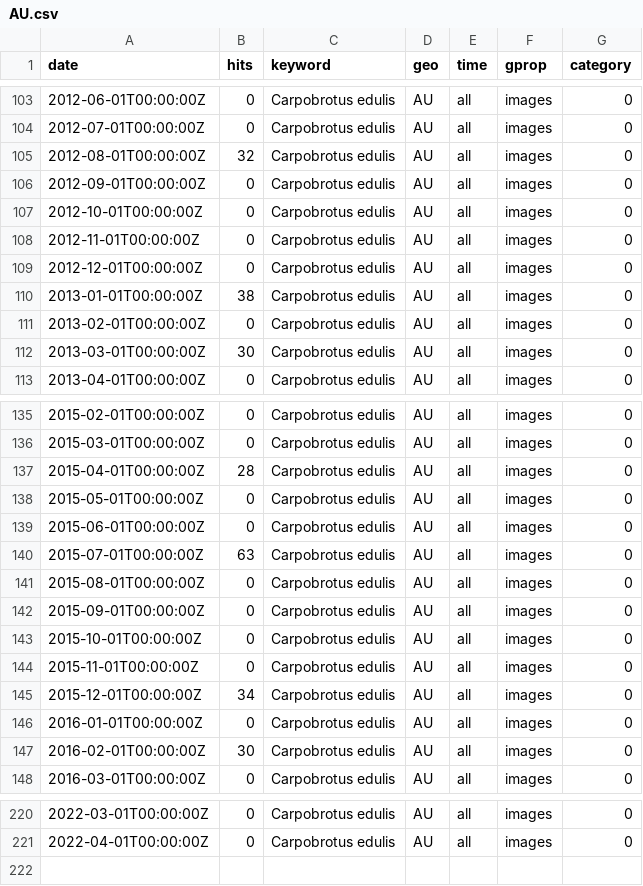
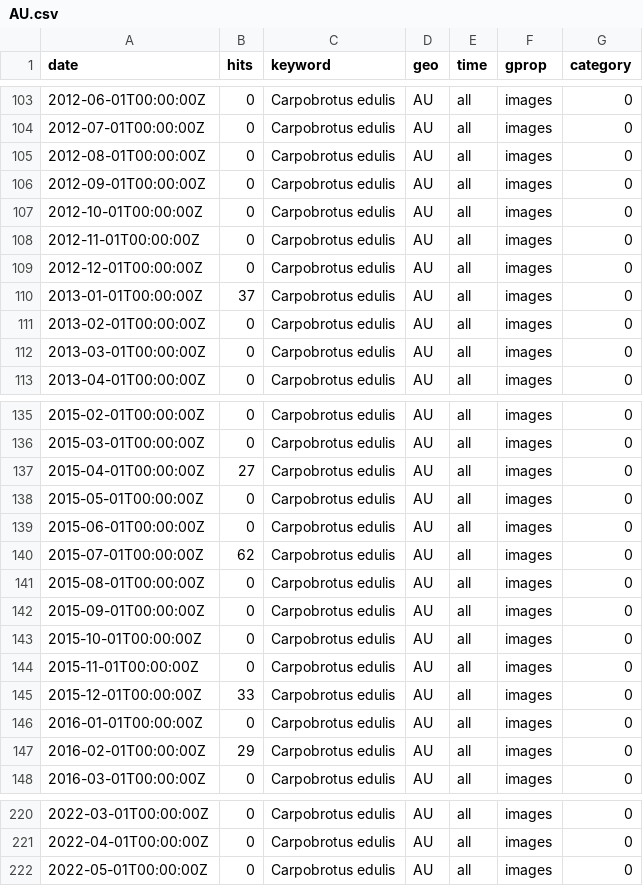
Before and after one commit to invasion-culturomics/google-trends, a CSV file: data/images/Carpobrotus-edulis/AU.csv, drawn as a sheet; only a part is shown, gaps mark what is left out; the diff covers the shown part only.

```diff
--- a/data/images/Carpobrotus-edulis/AU.csv
+++ b/data/images/Carpobrotus-edulis/AU.csv
@@ -104,3 +104,3 @@ date,hits,keyword,geo,time,gprop,category
 2012-07-01T00:00:00Z,0,Carpobrotus edulis,AU,all,images,0
-2012-08-01T00:00:00Z,32,Carpobrotus edulis,AU,all,images,0
+2012-08-01T00:00:00Z,0,Carpobrotus edulis,AU,all,images,0
 2012-09-01T00:00:00Z,0,Carpobrotus edulis,AU,all,images,0
@@ -109,5 +109,5 @@ date,hits,keyword,geo,time,gprop,category
 2012-12-01T00:00:00Z,0,Carpobrotus edulis,AU,all,images,0
-2013-01-01T00:00:00Z,38,Carpobrotus edulis,AU,all,images,0
+2013-01-01T00:00:00Z,37,Carpobrotus edulis,AU,all,images,0
 2013-02-01T00:00:00Z,0,Carpobrotus edulis,AU,all,images,0
-2013-03-01T00:00:00Z,30,Carpobrotus edulis,AU,all,images,0
+2013-03-01T00:00:00Z,0,Carpobrotus edulis,AU,all,images,0
 2013-04-01T00:00:00Z,0,Carpobrotus edulis,AU,all,images,0
@@ -136,6 +136,6 @@ date,hits,keyword,geo,time,gprop,category
 2015-03-01T00:00:00Z,0,Carpobrotus edulis,AU,all,images,0
-2015-04-01T00:00:00Z,28,Carpobrotus edulis,AU,all,images,0
+2015-04-01T00:00:00Z,27,Carpobrotus edulis,AU,all,images,0
 2015-05-01T00:00:00Z,0,Carpobrotus edulis,AU,all,images,0
 2015-06-01T00:00:00Z,0,Carpobrotus edulis,AU,all,images,0
-2015-07-01T00:00:00Z,63,Carpobrotus edulis,AU,all,images,0
+2015-07-01T00:00:00Z,62,Carpobrotus edulis,AU,all,images,0
 2015-08-01T00:00:00Z,0,Carpobrotus edulis,AU,all,images,0
@@ -144,5 +144,5 @@ date,hits,keyword,geo,time,gprop,category
 2015-11-01T00:00:00Z,0,Carpobrotus edulis,AU,all,images,0
-2015-12-01T00:00:00Z,34,Carpobrotus edulis,AU,all,images,0
+2015-12-01T00:00:00Z,33,Carpobrotus edulis,AU,all,images,0
 2016-01-01T00:00:00Z,0,Carpobrotus edulis,AU,all,images,0
-2016-02-01T00:00:00Z,30,Carpobrotus edulis,AU,all,images,0
+2016-02-01T00:00:00Z,29,Carpobrotus edulis,AU,all,images,0
 2016-03-01T00:00:00Z,0,Carpobrotus edulis,AU,all,images,0
@@ -221 +221,2 @@ date,hits,keyword,geo,time,gprop,category
 2022-04-01T00:00:00Z,0,Carpobrotus edulis,AU,all,images,0
+2022-05-01T00:00:00Z,0,Carpobrotus edulis,AU,all,images,0
```
Also changed, not shown: 2 edited cells elsewhere in this file, data/froogle/Carpobrotus-edulis/AU.csv, data/web/Bromus-arvensis/DK.csv, 11 other files.
